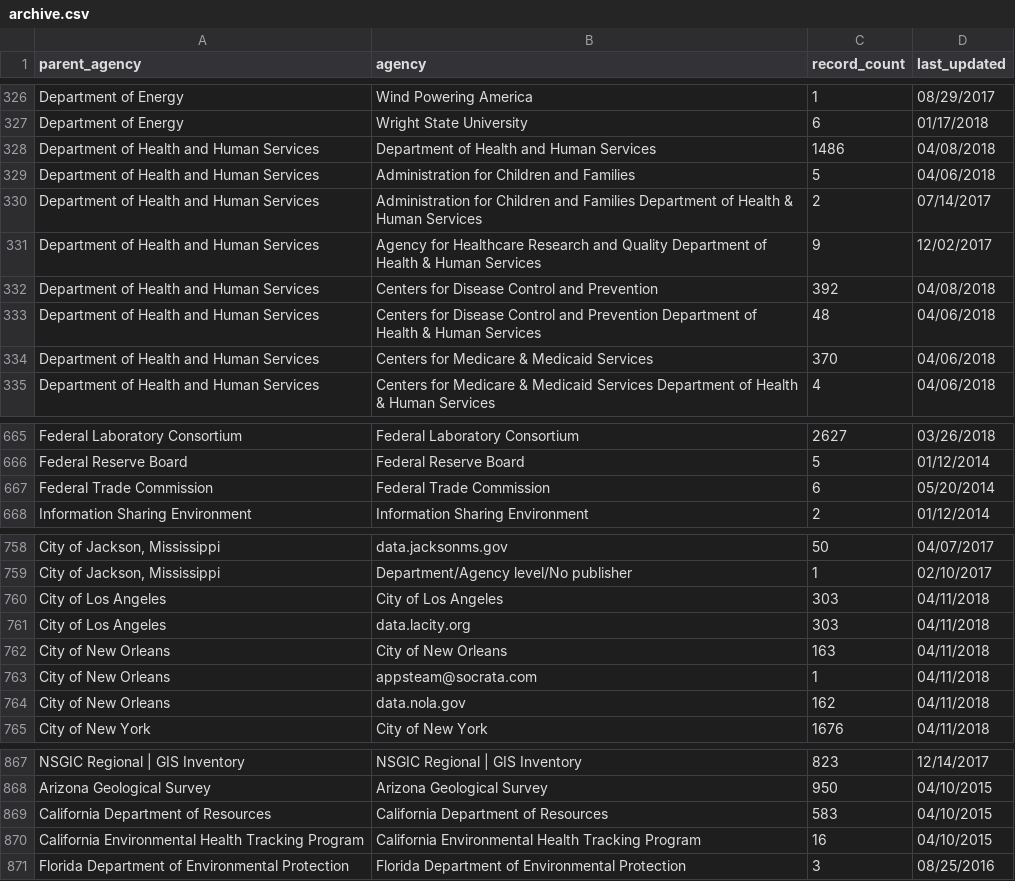
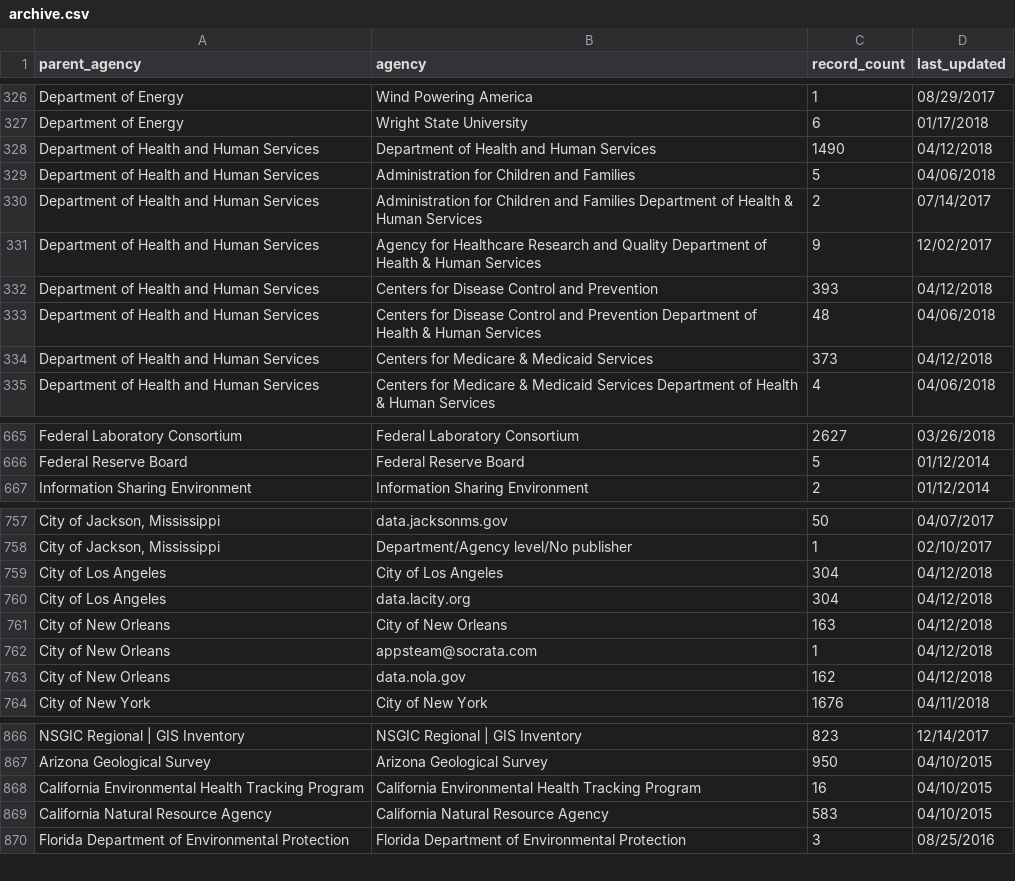
Before and after one commit to hancush/eyeball, a CSV file: archive.csv, drawn as a sheet; only a part is shown, gaps mark what is left out; removed rows and columns are numbered as before the commit, all else as after; the diff covers the shown part only; the diff names each change by its address in the sheet, - before the commit and + after, or states it on an @@ line.

```diff
--- a/archive.csv
+++ b/archive.csv
-C328 (record_count): 1486
+C328 (record_count): 1490
-D328 (last_updated): 04/08/2018
+D328 (last_updated): 04/12/2018
-C332 (record_count): 392
+C332 (record_count): 393
-D332 (last_updated): 04/08/2018
+D332 (last_updated): 04/12/2018
-C334 (record_count): 370
+C334 (record_count): 373
-D334 (last_updated): 04/06/2018
+D334 (last_updated): 04/12/2018
-row 667: Federal Trade Commission | Federal Trade Commission | 6 | 05/20/2014
-C759:C760 (record_count): 303
+C759:C760 (record_count): 304
-D759:D763 (last_updated): 04/11/2018
+D759:D763 (last_updated): 04/12/2018
-row 869: California Department of Resources | California Department of Resources | 583 | 04/10/2015
+row 869: California Natural Resource Agency | California Natural Resource Agency | 583 | 04/10/2015
```
Also changed, not shown: 20 edited cells elsewhere in this file, output/churn_summary.csv, output/log.csv.
